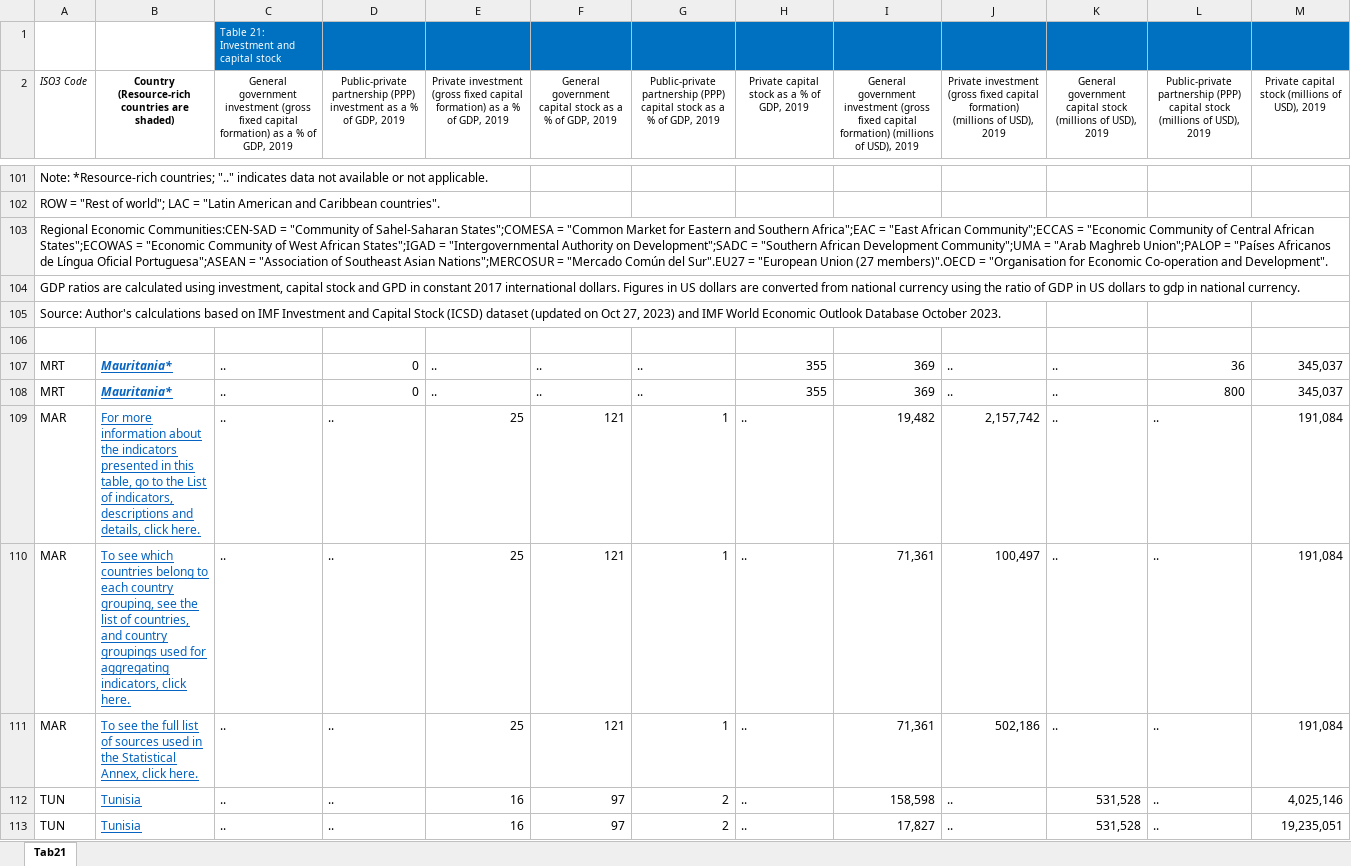
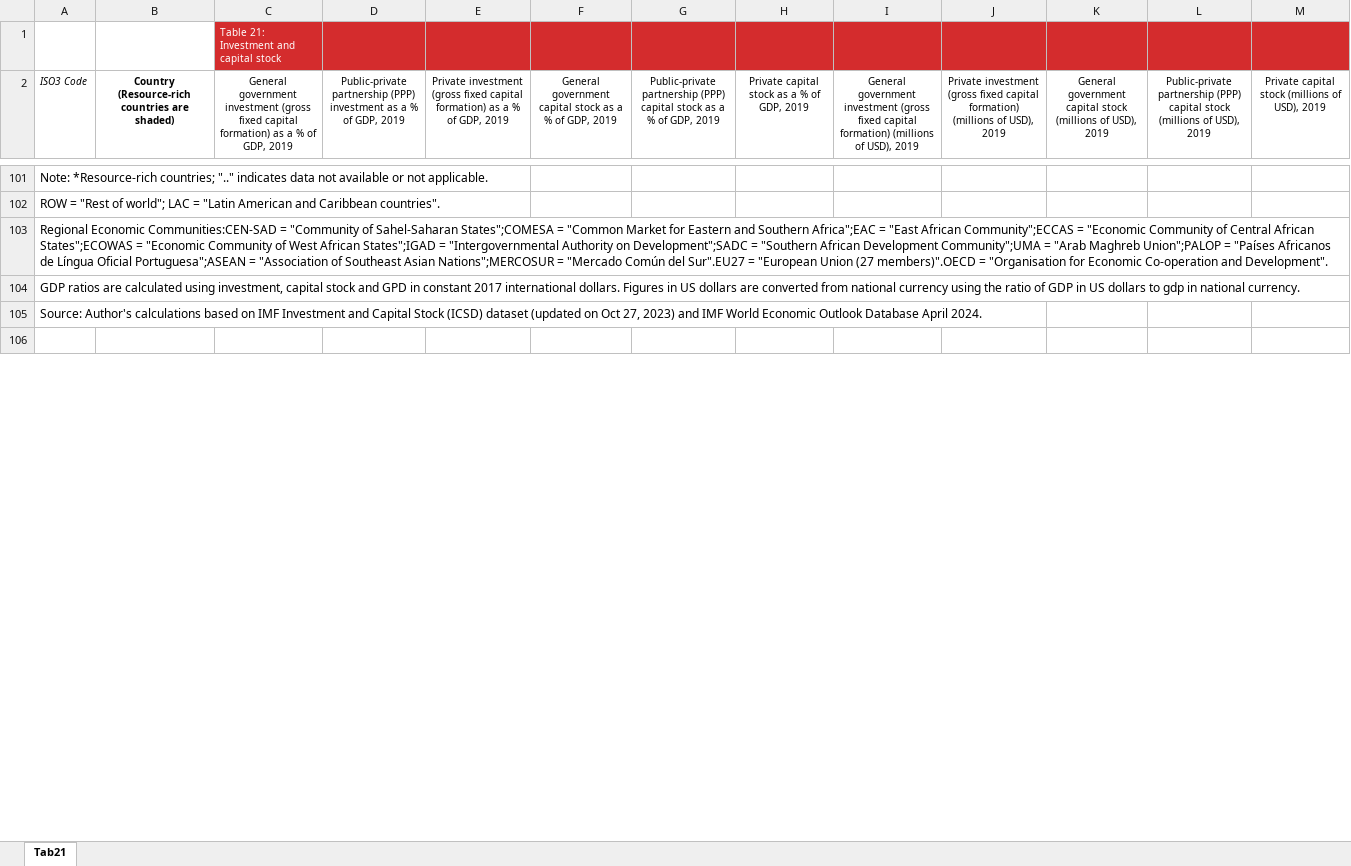
Before and after one commit to AfDDAnnex/AfDDDDAf2024, an Excel workbook: AfDD_2024_Annex_Table_Tab21.xlsx, sheet Tab21, drawn as a sheet; only a part is shown, gaps mark what is left out; values as stored, in another font and other column widths than the file's, no borders; removed rows and columns are numbered as before the commit, all else as after; the diff covers the shown part only; the diff names each change by its address in the sheet, - before the commit and + after, or states it on an @@ line.

```diff
--- a/AfDD_2024_Annex_Table_Tab21.xlsx (sheet Tab21)
+++ b/AfDD_2024_Annex_Table_Tab21.xlsx (sheet Tab21)
-C1:M1 fill: #0070C0
+C1:M1 fill: #D42C2D
-A105 (ISO3 Code): …Outlook Database October 2023.
+A105 (ISO3 Code): …Outlook Database April 2024.
-row 107: MRT | Mauritania* | .. | 0 | .. | .. | .. | 355 | 369 | .. | .. | 36 | 345,037
-row 108: MRT | Mauritania* | .. | 0 | .. | .. | .. | 355 | 369 | .. | .. | 800 | 345,037
-row 109: MAR | For more information about the indicators presented in this table, go to the List of indicators, descriptions and details, click here. | .. | .. | 25 | 121 | 1 | .. | 19,482 | 2,157,742 | .. | .. | 191,084
-row 110: MAR | To see which countries belong to each country grouping, see the list of countries, and country groupings used for aggregating indicators, click here. | .. | .. | 25 | 121 | 1 | .. | 71,361 | 100,497 | .. | .. | 191,084
-row 111: MAR | To see the full list of sources used in the Statistical Annex, click here. | .. | .. | 25 | 121 | 1 | .. | 71,361 | 502,186 | .. | .. | 191,084
-row 112: TUN | Tunisia | .. | .. | 16 | 97 | 2 | .. | 158,598 | .. | 531,528 | .. | 4,025,146
-row 113: TUN | Tunisia | .. | .. | 16 | 97 | 2 | .. | 17,827 | .. | 531,528 | .. | 19,235,051
```
Also changed, not shown: 20 added rows, 108 removed rows, 332 edited cells and cell formats elsewhere in this sheet, AfDD_2024_Annex_Table_Tab02.xlsx, AfDD_2024_Annex_Table_Tab07.xlsx, 39 other files.
